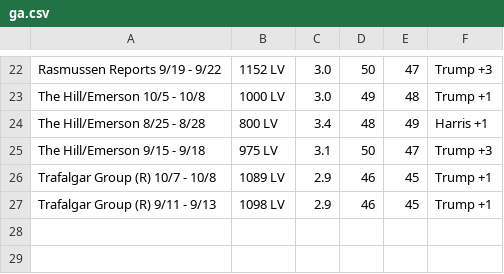
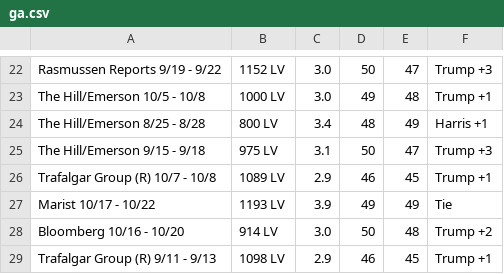
Before and after one commit to technocrat/swingwatch.org, a CSV file: _assets/data/ga.csv, drawn as a sheet; only a part is shown, gaps mark what is left out; the diff names each change by its address in the sheet, - before the commit and + after, or states it on an @@ line.

```diff
--- a/_assets/data/ga.csv
+++ b/_assets/data/ga.csv
+row 27: Marist 10/17 - 10/22 | 1193 LV | 3.9 | 49 | 49 | Tie
+row 28: Bloomberg 10/16 - 10/20 | 914 LV | 3.0 | 50 | 48 | Trump +2
```
Also changed, not shown: _assets/data/az.csv, _assets/data/mi.csv, 45 other files.
